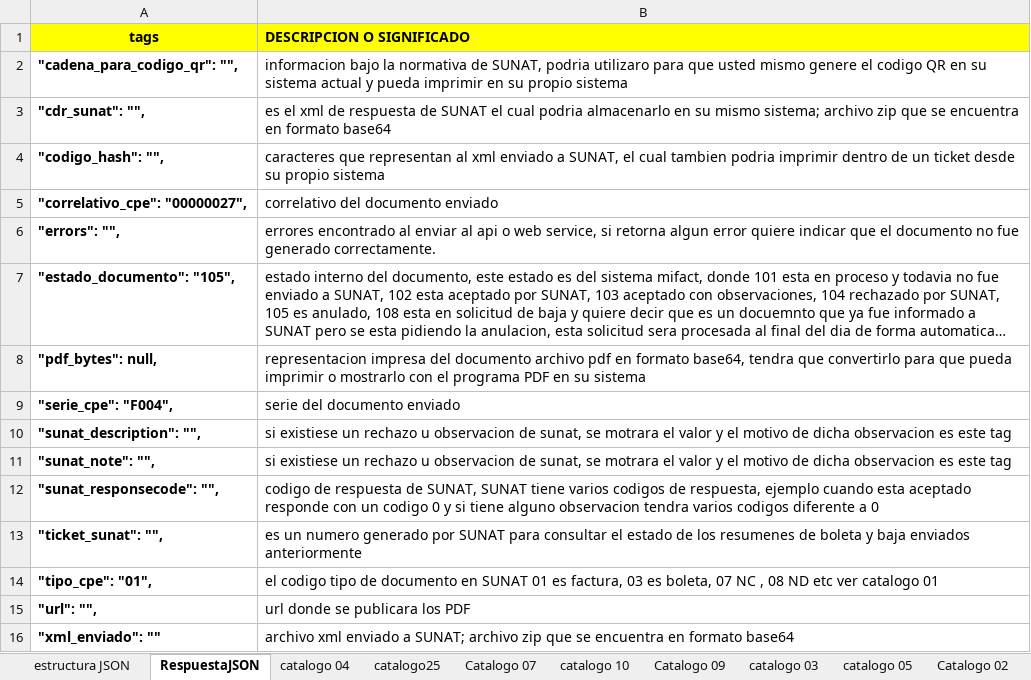
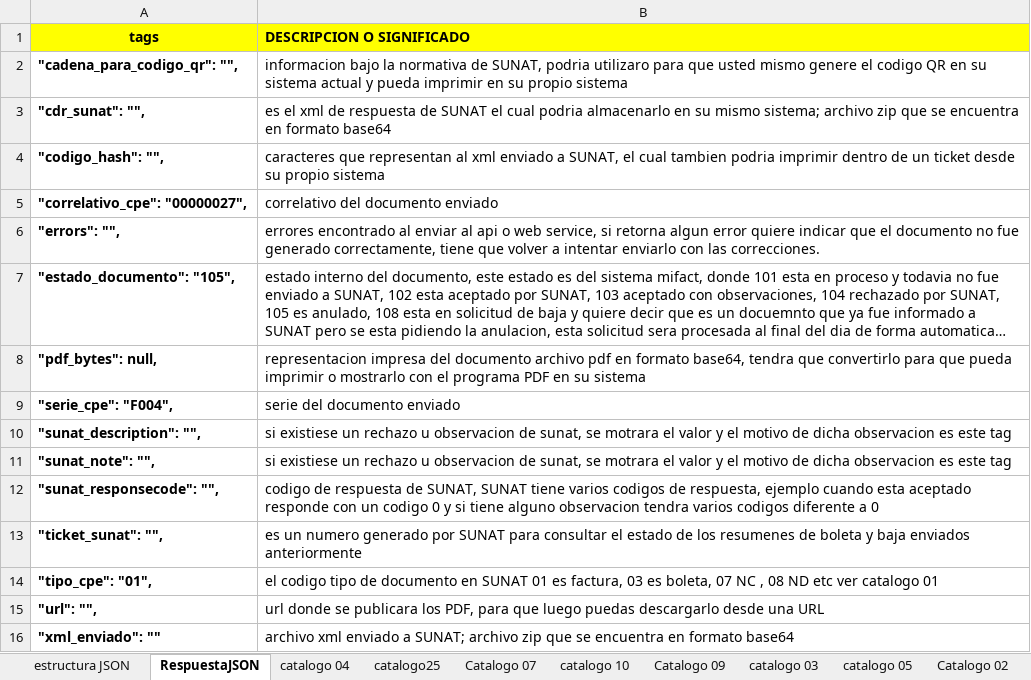
Before and after one commit to mifact/apijson, an Excel workbook: integracionConJson_FV_BV_NC_ND/DocumentacionFV_BV_NC_ND_Json.xlsx, sheet RespuestaJSON, drawn as a sheet; long unchanged cells end in …; values as stored, in another font and other column widths than the file's, no borders; the diff names each change by its address in the sheet, - before the commit and + after, or states it on an @@ line.

Commit message:
Nuevo archivo de ejemplo para facturas y boletas con IGV 10% para restaurantes y hoteles segun ley 31556, ajuste en archivo Readme, comentarios en los tag de los ejemplos

```diff
--- a/integracionConJson_FV_BV_NC_ND/DocumentacionFV_BV_NC_ND_Json.xlsx (sheet RespuestaJSON)
+++ b/integracionConJson_FV_BV_NC_ND/DocumentacionFV_BV_NC_ND_Json.xlsx (sheet RespuestaJSON)
-B6 (DESCRIPCION O SIGNIFICADO): …fue generado correctamente.
+B6 (DESCRIPCION O SIGNIFICADO): …fue generado correctamente, tiene que volver a intentar enviarlo con las correcciones.
-B15 (DESCRIPCION O SIGNIFICADO): …publicara los PDF
+B15 (DESCRIPCION O SIGNIFICADO): …publicara los PDF, para que luego puedas descargarlo desde una URL
```
Also changed, not shown: sheet estructura JSON, 52 other files.
